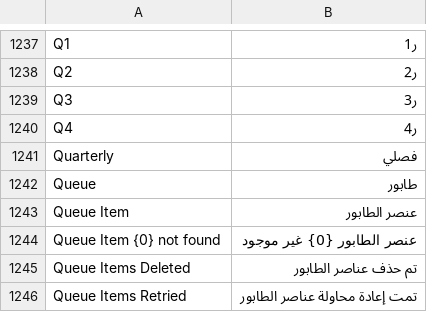
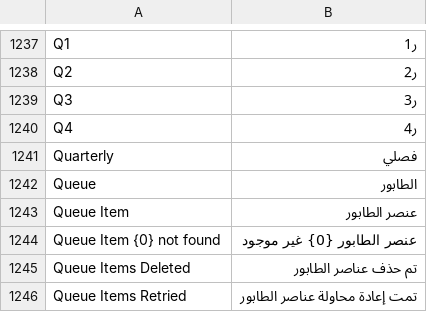
Before and after one commit to champion-alshwmi/whatsapp_next, a CSV file: whatsapp_next/translations/ar.csv, drawn as a sheet; only a part is shown, gaps mark what is left out; the diff covers the shown part only.

```diff
--- a/whatsapp_next/translations/ar.csv
+++ b/whatsapp_next/translations/ar.csv
@@ -1241,3 +1241,3 @@ Q4,ر4,
 Quarterly,فصلي,
-Queue,طابور,
+Queue,الطابور,
 Queue Item,عنصر الطابور,
```
Also changed, not shown: 31 added rows elsewhere in this file, 7 other files.
